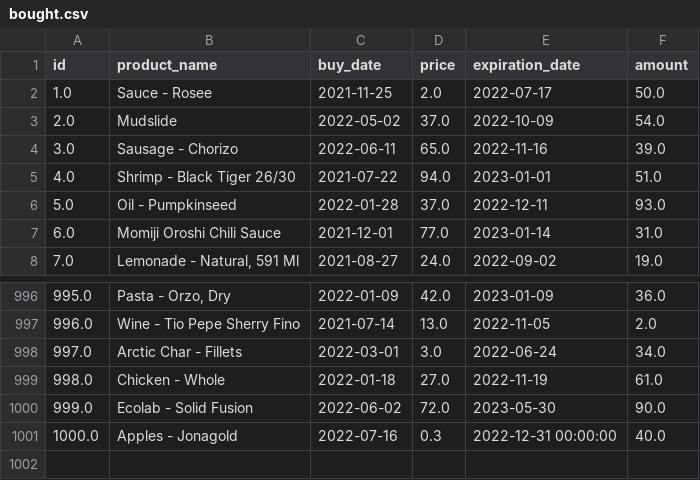
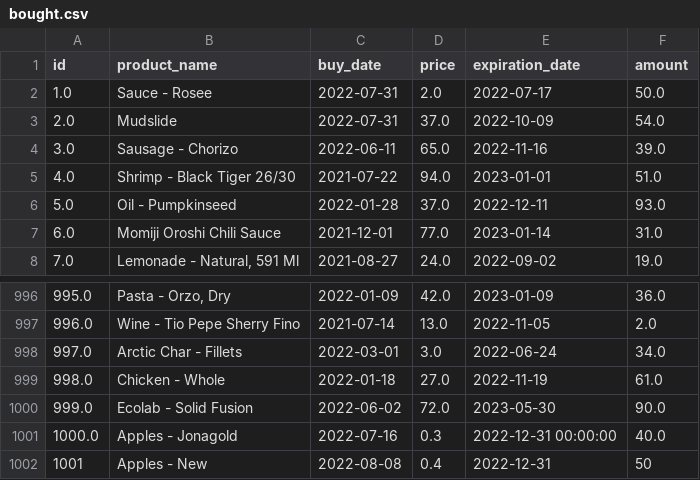
Before and after one commit to Chrisztiaan/Superpy, a CSV file: bought.csv, drawn as a sheet; only a part is shown, gaps mark what is left out.

```diff
--- a/bought.csv
+++ b/bought.csv
@@ -1,4 +1,4 @@
 id	product_name	buy_date	price	expiration_date	amount
-1.0	Sauce - Rosee	2021-11-25	2.0	2022-07-17	50.0
-2.0	Mudslide	2022-05-02	37.0	2022-10-09	54.0
+1.0	Sauce - Rosee	2022-07-31	2.0	2022-07-17	50.0
+2.0	Mudslide	2022-07-31	37.0	2022-10-09	54.0
 3.0	Sausage - Chorizo	2022-06-11	65.0	2022-11-16	39.0
@@ -1001 +1001,2 @@ id	product_name	buy_date	price	expiration_date	amount
 1000.0	Apples - Jonagold	2022-07-16	0.3	2022-12-31 00:00:00	40.0
+1001	Apples - New	2022-08-08	0.4	2022-12-31	50
```
Also changed, not shown: sold.csv, 4 other files.
